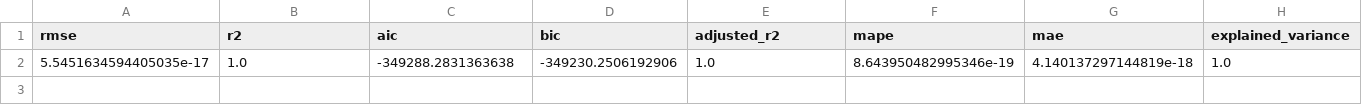
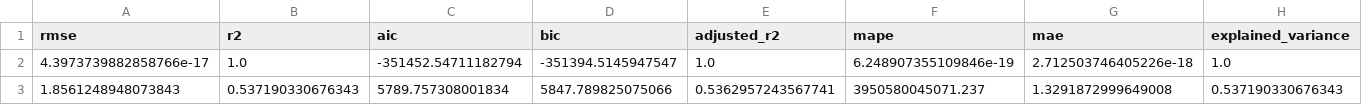
Before and after one commit to tandao0909/python-for-ds-project, a CSV file: train/benchmark/tree_benchmark.csv, drawn as a sheet; only a part is shown; removed rows and columns are numbered as before the commit, all else as after; rows hold the shown columns only; the diff names each change by its address in the sheet, - before the commit and + after, or states it on an @@ line.

```diff
--- a/train/benchmark/tree_benchmark.csv
+++ b/train/benchmark/tree_benchmark.csv
-row 2: 5.5451634594405035e-17 | 1.0 | -349288.2831363638 | -349230.2506192906 | 1.0 | 8.643950482995346e-19 | 4.140137297144819e-18 | 1.0
+row 2: 4.3973739882858766e-17 | 1.0 | -351452.54711182794 | -351394.5145947547 | 1.0 | 6.248907355109846e-19 | 2.712503746405226e-18 | 1.0
+row 3: 1.8561248948073843 | 0.537190330676343 | 5789.757308001834 | 5847.789825075066 | 0.5362957243567741 | 3950580045071.237 | 1.3291872999649008 | 0.537190330676343
```
Also changed, not shown: train/benchmark/linear_benchmark.csv, train/benchmark/svm_benchmark.csv.
